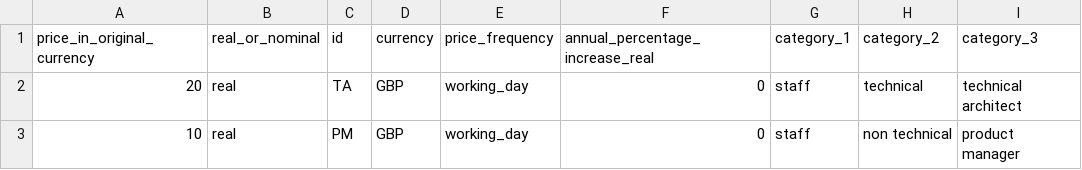
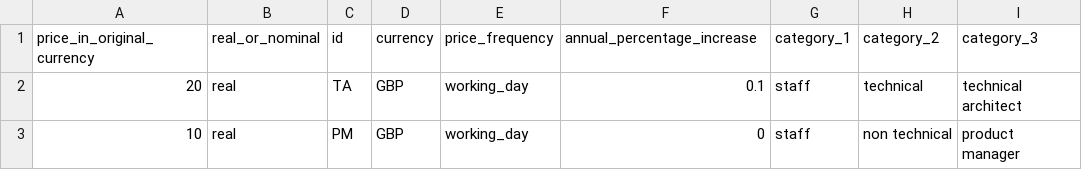
Before and after one commit to RobinL/costmodelr, a CSV file: inst/extdata/rate_card_1.csv, drawn as a sheet.

```diff
--- a/inst/extdata/rate_card_1.csv
+++ b/inst/extdata/rate_card_1.csv
@@ -1,3 +1,3 @@
-price_in_original_currency,real_or_nominal,id,currency,price_frequency,annual_percentage_increase_real,category_1,category_2,category_3
-20,real,TA,GBP,working_day,0,staff,technical,technical architect
+price_in_original_currency,real_or_nominal,id,currency,price_frequency,annual_percentage_increase,category_1,category_2,category_3
+20,real,TA,GBP,working_day,0.1,staff,technical,technical architect
 10,real,PM,GBP,working_day,0,staff,non technical,product manager
```
Also changed, not shown: inst/extdata/recurring_cost_1.csv, 5 other files.
